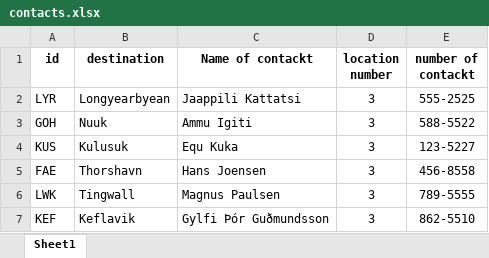
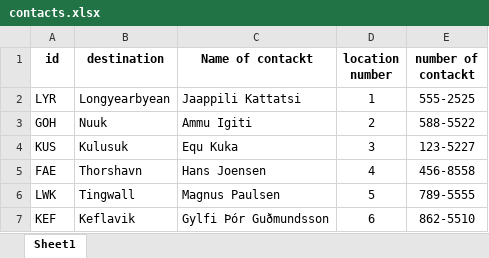
Before and after one commit to RoslinErla/Verklegt_namskeid_1, an Excel workbook: contacts.xlsx, sheet Sheet1, drawn as a sheet; values as stored, in another font and other column widths than the file's, no borders; the diff names each change by its address in the sheet, - before the commit and + after, or states it on an @@ line.

Commit message:
update

```diff
--- a/contacts.xlsx (sheet Sheet1)
+++ b/contacts.xlsx (sheet Sheet1)
-D2 (location number): 3
+D2 (location number): 1
-D3 (location number): 3
+D3 (location number): 2
-D5 (location number): 3
+D5 (location number): 4
-D6 (location number): 3
+D6 (location number): 5
-D7 (location number): 3
+D7 (location number): 6
```
